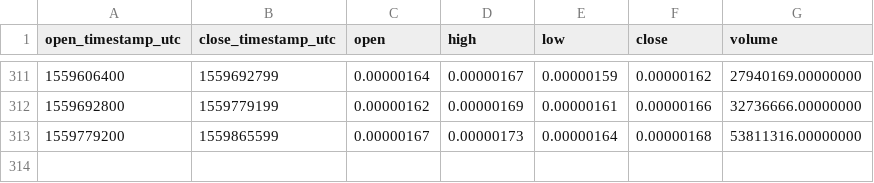
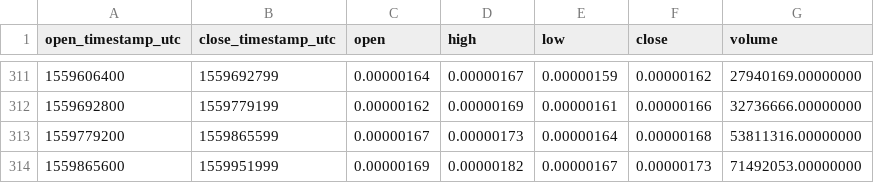
Before and after one commit to cryptobigbro/binance-DOCKBTC, a CSV file: binance-DOCKBTC-1d.csv, drawn as a sheet; only a part is shown, gaps mark what is left out; the diff names each change by its address in the sheet, - before the commit and + after, or states it on an @@ line.

```diff
--- a/binance-DOCKBTC-1d.csv
+++ b/binance-DOCKBTC-1d.csv
+row 314: 1559865600 | 1559951999 | 0.00000169 | 0.00000182 | 0.00000167 | 0.00000173 | 71492053.00000000
```
Also changed, not shown: binance-DOCKBTC-1h.csv.
